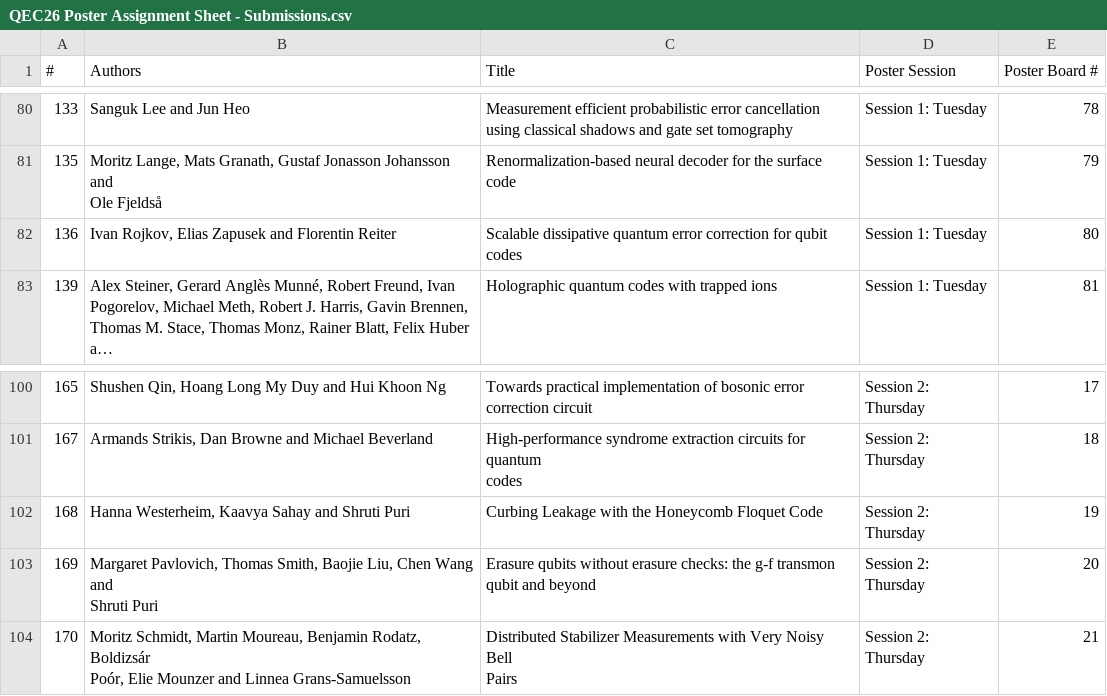
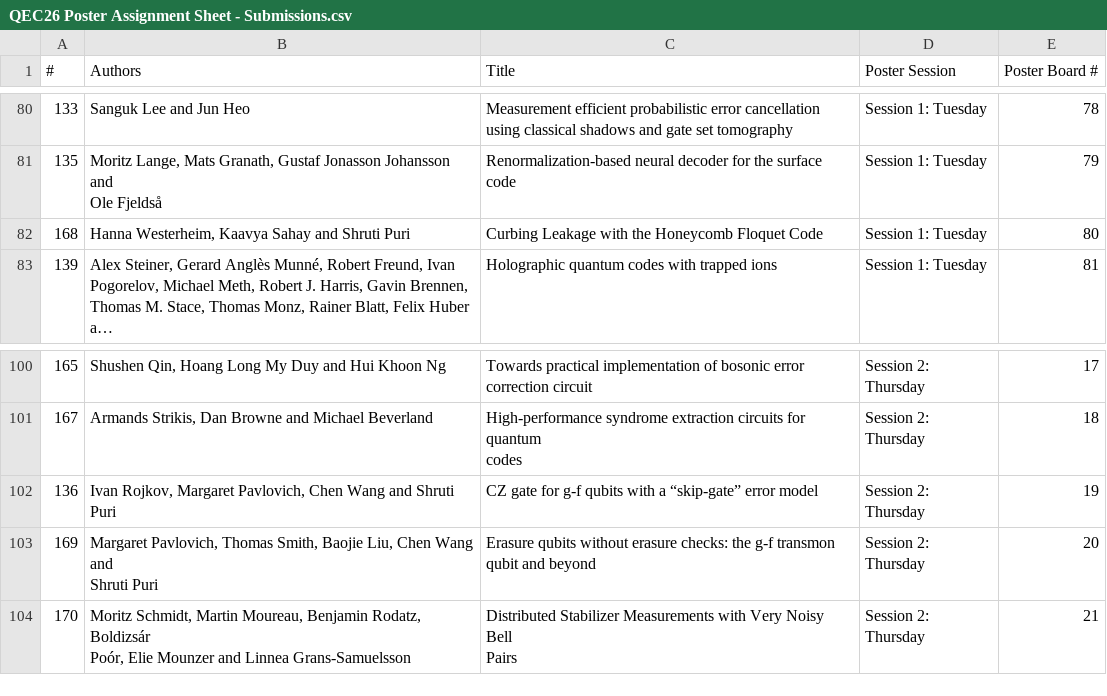
Before and after one commit to qec-conference/qec-website, a CSV file: content/2026/QEC26 Poster Assignment Sheet - Submissions.csv, drawn as a sheet; only a part is shown, gaps mark what is left out; long unchanged cells end in …; ↵ is a line break in a cell; the diff names each change by its address in the sheet, - before the commit and + after, or states it on an @@ line.

Commit message:
ivan rojkov

```diff
--- a/content/2026/QEC26 Poster Assignment Sheet - Submissions.csv
+++ b/content/2026/QEC26 Poster Assignment Sheet - Submissions.csv
-A82 (#): 136
+A82 (#): 168
-B82 (Authors): Ivan Rojkov, Elias Zapusek and Florentin Reiter
+B82 (Authors): Hanna Westerheim, Kaavya Sahay and Shruti Puri
-C82 (Title): Scalable dissipative quantum error correction for qubit ↵ codes
+C82 (Title): Curbing Leakage with the Honeycomb Floquet Code
-A102 (#): 168
+A102 (#): 136
-B102 (Authors): Hanna Westerheim, Kaavya Sahay and Shruti…
+B102 (Authors): Ivan Rojkov, Margaret Pavlovich, Chen Wang and Shruti…
-C102 (Title): Curbing Leakage with the Honeycomb Floquet Code
+C102 (Title): CZ gate for g-f qubits with a “skip-gate” error model
```
Also changed, not shown: public/2026/QEC26 Poster Assignments Sheet - Submissions.csv, 4 other files.
